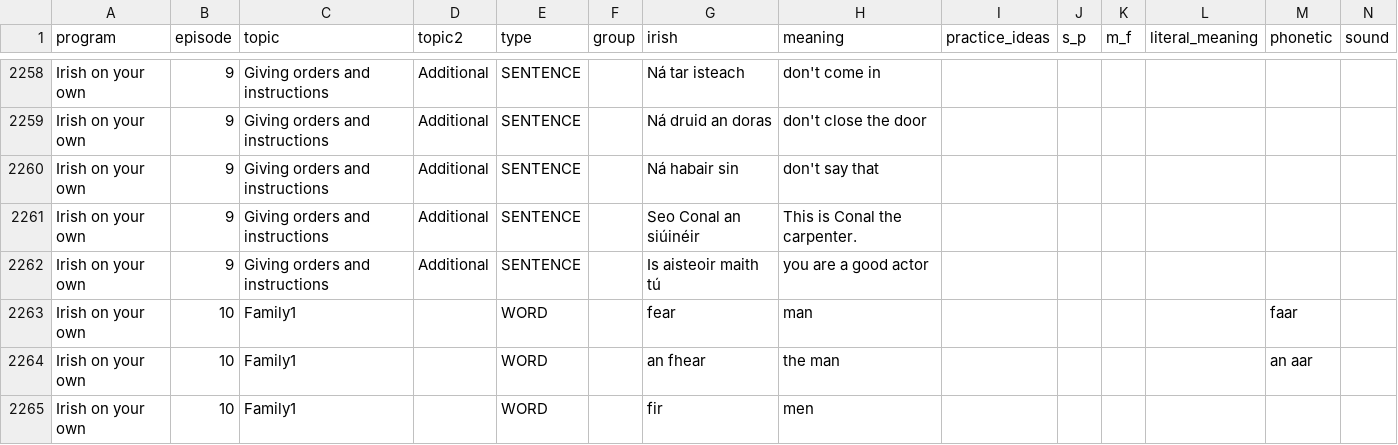
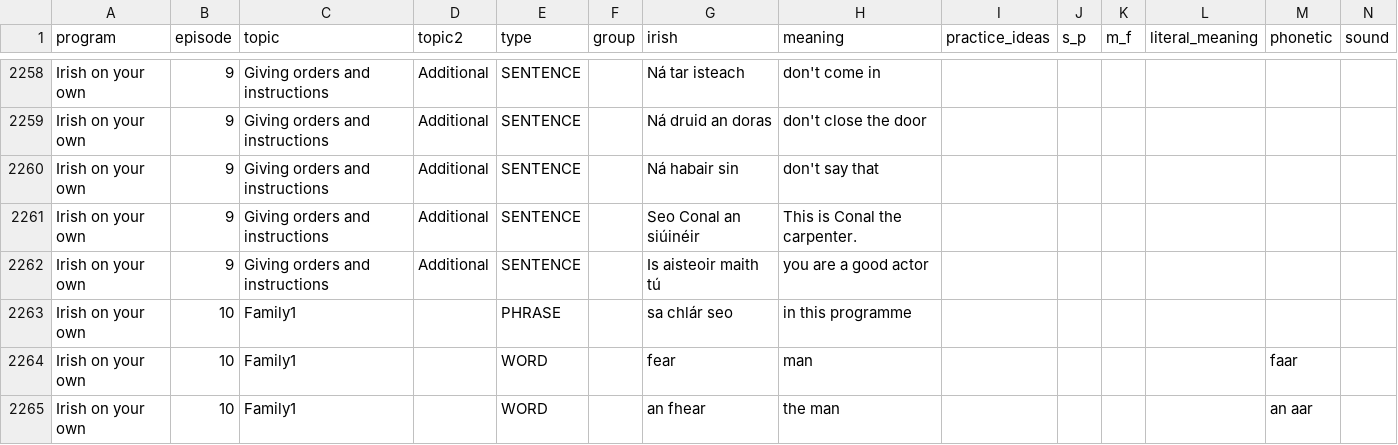
Before and after one commit to michaelw730/irish, a CSV file: vocab_conv.csv, drawn as a sheet; only a part is shown, gaps mark what is left out; the shorter side is filled out with more unchanged rows; rows hold the shown columns only; the diff covers the shown part only; the diff names each change by its address in the sheet, - before the commit and + after, or states it on an @@ line.

```diff
--- a/vocab_conv.csv
+++ b/vocab_conv.csv
+row 2263: Irish on your own | 10 | Family1 |  | PHRASE |  | sa chlár seo | in this programme
```
Also changed, not shown: 7 added rows and 4 edited cells elsewhere in this file, vocab.csv, 1 other file.
